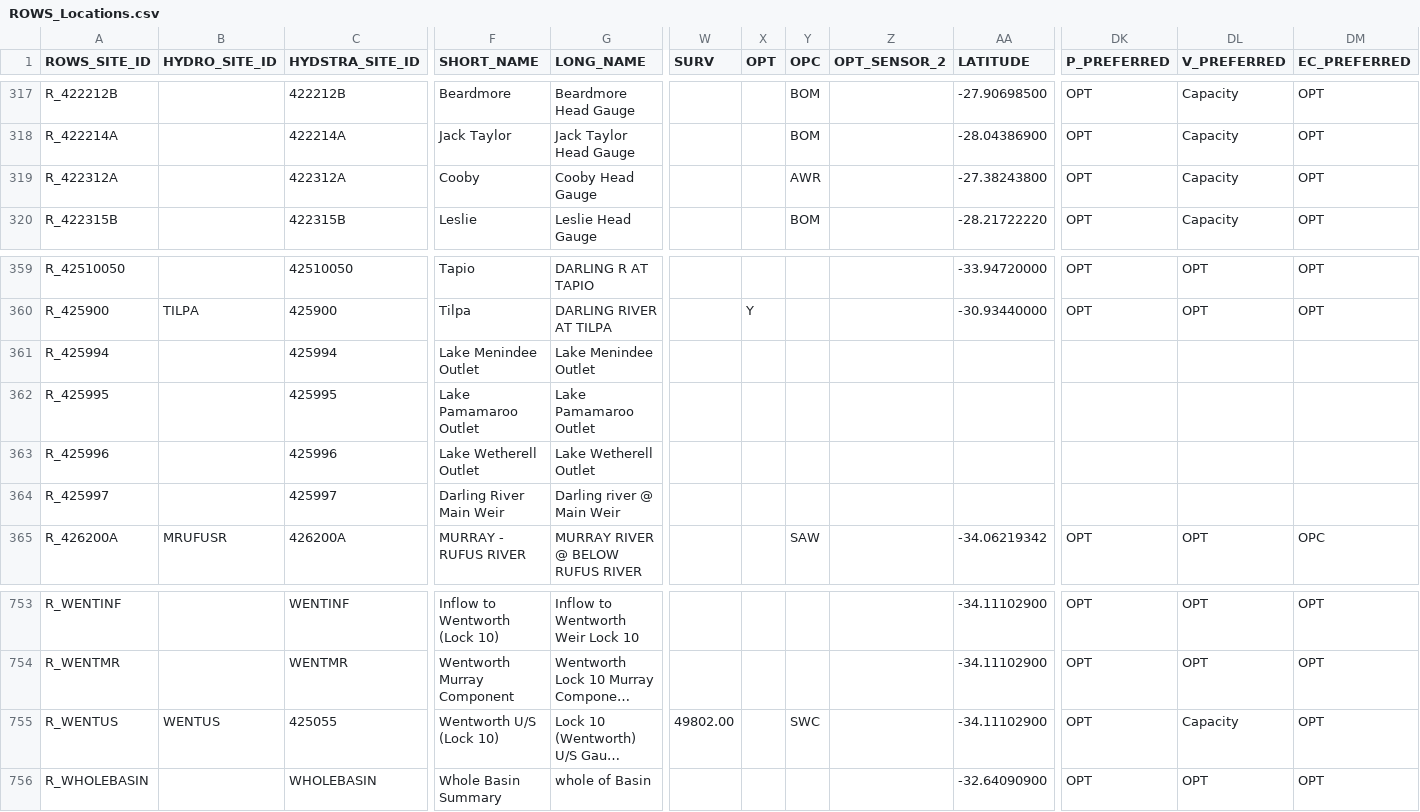
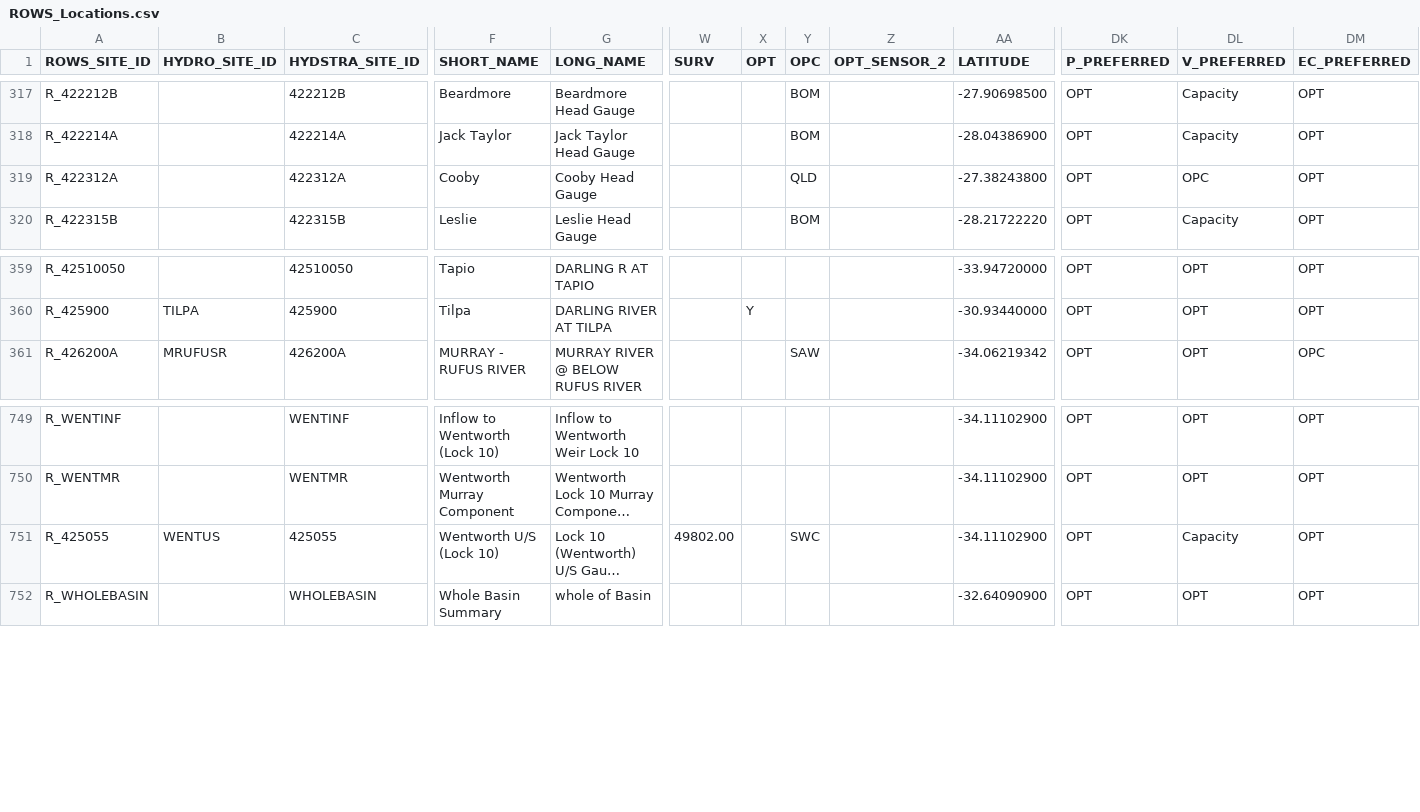
Before and after one commit to lawrenceMDBA/test, a CSV file: Config/MapLayerFiles/ROWS_Locations.csv, drawn as a sheet; only a part is shown, gaps mark what is left out; long unchanged cells end in …; removed rows and columns are numbered as before the commit, all else as after; rows hold the shown columns only; the diff names each change by its address in the sheet, - before the commit and + after, or states it on an @@ line.

Commit message:
Metadata Update

```diff
--- a/Config/MapLayerFiles/ROWS_Locations.csv
+++ b/Config/MapLayerFiles/ROWS_Locations.csv
-Y319 (OPC): AWR
+Y319 (OPC): QLD
-DL319 (V_PREFERRED): Capacity
+DL319 (V_PREFERRED): OPC
-row 361: R_425994 |  | 425994 | Lake Menindee Outlet | Lake Menindee Outlet
-row 362: R_425995 |  | 425995 | Lake Pamamaroo Outlet | Lake Pamamaroo Outlet
-row 363: R_425996 |  | 425996 | Lake Wetherell Outlet | Lake Wetherell Outlet
-row 364: R_425997 |  | 425997 | Darling River Main Weir | Darling river @ Main Weir
-A751 (ROWS_SITE_ID): R_WENTUS
+A751 (ROWS_SITE_ID): R_425055
```
